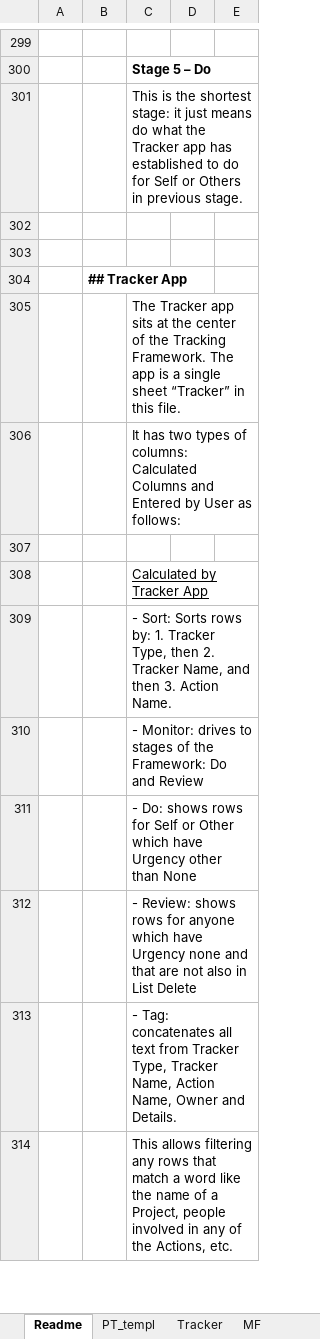
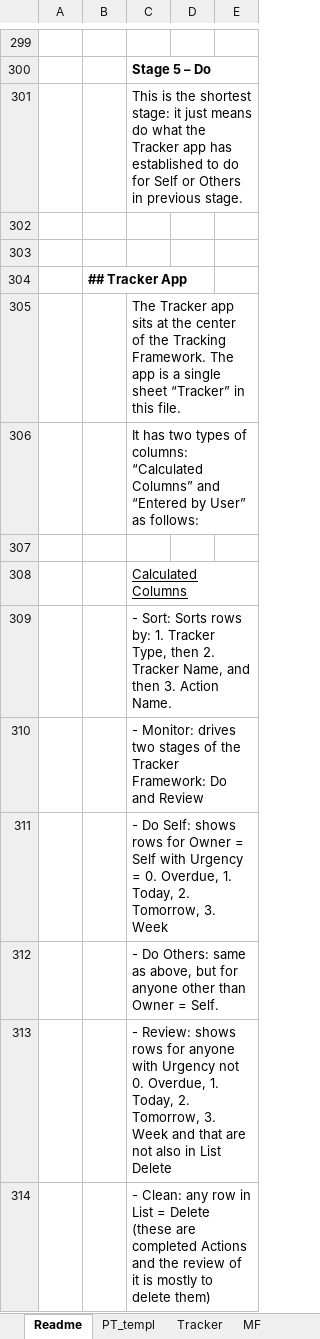
Before and after one commit to stelzinga/MF, an Excel workbook: mgt.xlsx, sheet Readme, drawn as a sheet; only a part is shown, gaps mark what is left out; the shorter side is filled out with more unchanged rows; values as stored, in another font and other column widths than the file's, no borders; charts and pictures not drawn; the diff covers the shown part only; the diff names each change by its address in the sheet, - before the commit and + after, or states it on an @@ line.

Commit message:
Version details in each file

```diff
--- a/mgt.xlsx (sheet Readme)
+++ b/mgt.xlsx (sheet Readme)
-C306: …of columns: Calculated Columns and Entered by User as follows:
+C306: …of columns: “Calculated Columns” and “Entered by User” as follows:
-C308: Calculated by Tracker App
+C308: Calculated Columns
-C310: …Monitor: drives to stages of the Framework: Do…
+C310: …Monitor: drives two stages of the Tracker Framework: Do…
-C311: - Do: shows rows for Self or Other which have Urgency other than None
+C311: - Do Self: shows rows for Owner = Self with Urgency = 0. Overdue, 1. Today, 2. Tomorrow, 3. Week
-C312: - Review: shows rows for anyone which have Urgency none and that are not also in List Delete
+C312: - Do Others: same as above, but for anyone other than Owner = Self.
-C313: - Tag: concatenates all text from Tracker Type, Tracker Name, Action Name, Owner and Details.
+C313: - Review: shows rows for anyone with Urgency not 0. Overdue, 1. Today, 2. Tomorrow, 3. Week and that are not also in List Delete
+row 314:  |  | - Clean: any row in List = Delete (these are completed Actions and the review of it is mostly to delete them)
```
Also changed, not shown: 40 added rows, 4 removed rows and 21 edited cells elsewhere in this sheet, sheet Tracker, sheet Version history, hidden cells, charts or pictures.
